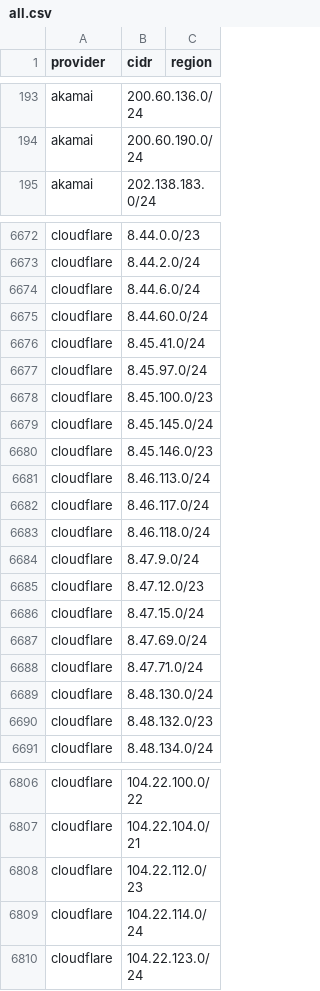
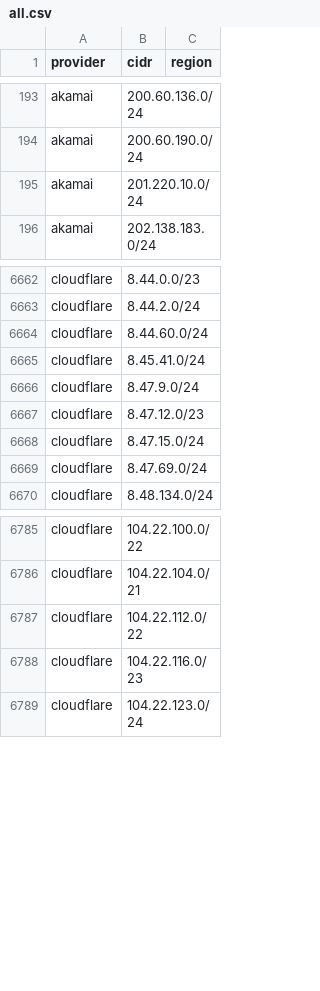
Before and after one commit to 123jjck/cdn-ip-ranges, a CSV file: all/all.csv, drawn as a sheet; only a part is shown, gaps mark what is left out; the diff covers the shown part only.

```diff
--- a/all/all.csv
+++ b/all/all.csv
@@ -194,2 +194,3 @@ akamai,200.60.136.0/24,
 akamai,200.60.190.0/24,
+akamai,201.220.10.0/24,
 akamai,202.138.183.0/24,
@@ -6673,12 +6663,4 @@ cloudflare,8.44.0.0/23,
 cloudflare,8.44.2.0/24,
-cloudflare,8.44.6.0/24,
 cloudflare,8.44.60.0/24,
 cloudflare,8.45.41.0/24,
-cloudflare,8.45.97.0/24,
-cloudflare,8.45.100.0/23,
-cloudflare,8.45.145.0/24,
-cloudflare,8.45.146.0/23,
-cloudflare,8.46.113.0/24,
-cloudflare,8.46.117.0/24,
-cloudflare,8.46.118.0/24,
 cloudflare,8.47.9.0/24,
@@ -6687,5 +6669,2 @@ cloudflare,8.47.15.0/24,
 cloudflare,8.47.69.0/24,
-cloudflare,8.47.71.0/24,
-cloudflare,8.48.130.0/24,
-cloudflare,8.48.132.0/23,
 cloudflare,8.48.134.0/24,
@@ -6807,4 +6786,4 @@ cloudflare,104.22.100.0/22,
 cloudflare,104.22.104.0/21,
-cloudflare,104.22.112.0/23,
-cloudflare,104.22.114.0/24,
+cloudflare,104.22.112.0/22,
+cloudflare,104.22.116.0/23,
 cloudflare,104.22.123.0/24,
```
Also changed, not shown: 8 added rows, 30 removed rows and 11 edited cells elsewhere in this file, 45 other files.
